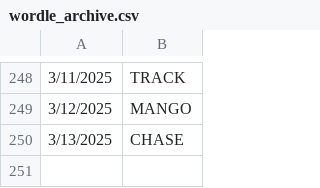
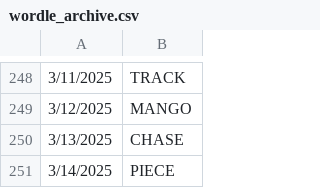
Before and after one commit to deda-72/WORDLE-archive, a CSV file: wordle_archive.csv, drawn as a sheet; only a part is shown, gaps mark what is left out; the diff names each change by its address in the sheet, - before the commit and + after, or states it on an @@ line.

Commit message:
Update wordle_archive.csv

```diff
--- a/wordle_archive.csv
+++ b/wordle_archive.csv
+row 251: 3/14/2025 | PIECE
```
